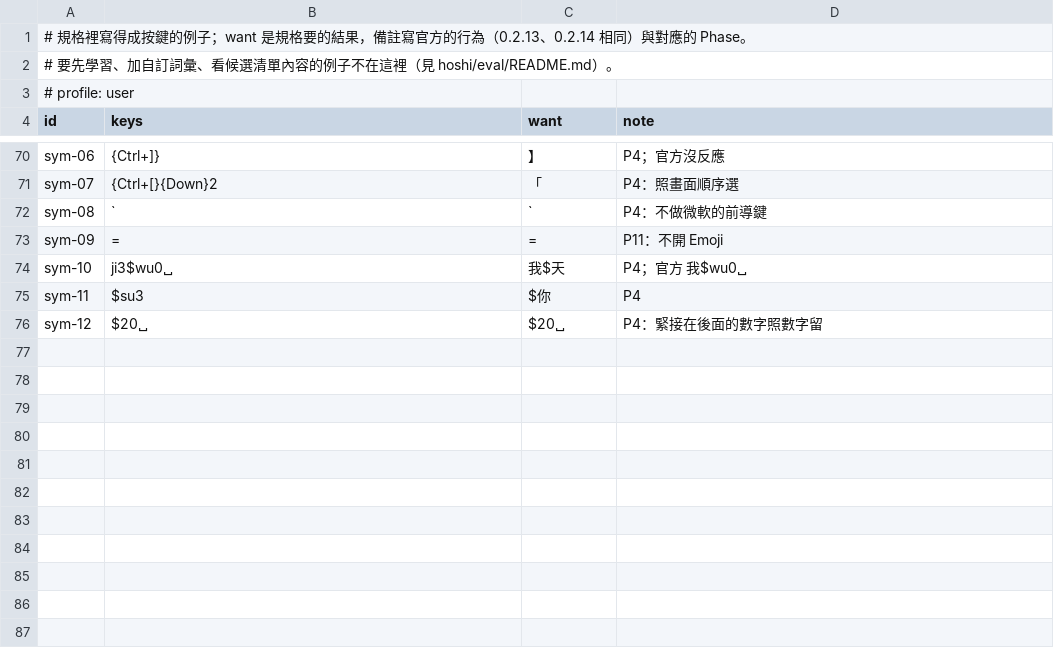
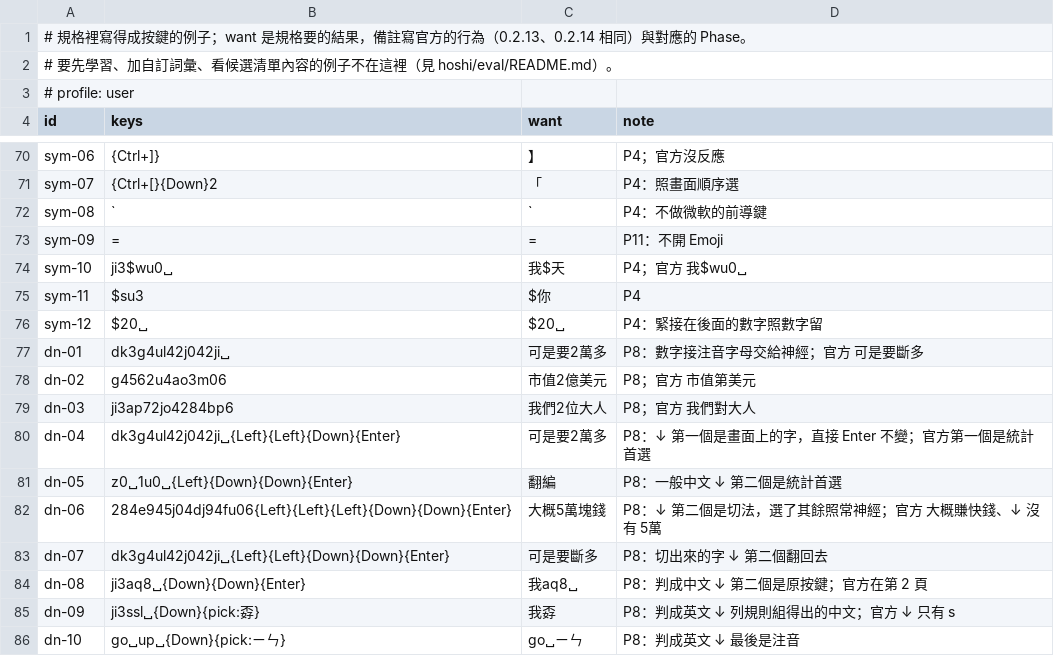
Before and after one commit to pohsun4work/0c-ime, a TSV file: hoshi/eval/corpus/spec.tsv, drawn as a sheet; only a part is shown, gaps mark what is left out; the diff names each change by its address in the sheet, - before the commit and + after, or states it on an @@ line.

```diff
--- a/hoshi/eval/corpus/spec.tsv
+++ b/hoshi/eval/corpus/spec.tsv
+row 77: dn-01 | dk3g4ul42j042ji␣ | 可是要2萬多 | P8：數字接注音字母交給神經；官方 可是要斷多
+row 78: dn-02 | g4562u4ao3m06 | 市值2億美元 | P8；官方 市值第美元
+row 79: dn-03 | ji3ap72jo4284bp6 | 我們2位大人 | P8；官方 我們對大人
+row 80: dn-04 | dk3g4ul42j042ji␣{Left}{Left}{Down}{Enter} | 可是要2萬多 | P8：↓ 第一個是畫面上的字，直接 Enter 不變；官方第一個是統計首選
+row 81: dn-05 | z0␣1u0␣{Left}{Down}{Down}{Enter} | 翻編 | P8：一般中文 ↓ 第二個是統計首選
+row 82: dn-06 | 284e945j04dj94fu06{Left}{Left}{Left}{Down}{Down}{Enter} | 大概5萬塊錢 | P8：↓ 第二個是切法，選了其餘照常神經；官方 大概賺快錢、↓ 沒有 5萬
+row 83: dn-07 | dk3g4ul42j042ji␣{Left}{Left}{Down}{Down}{Enter} | 可是要斷多 | P8：切出來的字 ↓ 第二個翻回去
+row 84: dn-08 | ji3aq8␣{Down}{Down}{Enter} | 我aq8␣ | P8：判成中文 ↓ 第二個是原按鍵；官方在第 2 頁
+row 85: dn-09 | ji3ssl␣{Down}{pick:孬} | 我孬 | P8：判成英文 ↓ 列規則組得出的中文；官方 ↓ 只有 s
+row 86: dn-10 | go␣up␣{Down}{pick:ㄧㄣ} | go␣ㄧㄣ | P8：判成英文 ↓ 最後是注音
```
Also changed, not shown: 8 other files.
